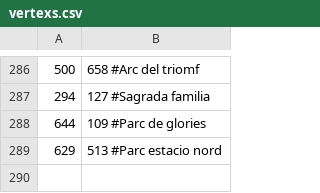
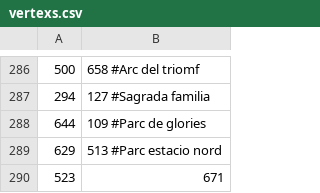
Before and after one commit to MarcBen05/TR, a CSV file: Programa/vertexs.csv, drawn as a sheet; only a part is shown, gaps mark what is left out.

```diff
--- a/Programa/vertexs.csv
+++ b/Programa/vertexs.csv
@@ -289 +289,2 @@
 629,513 #Parc estacio nord
+523,671
```
Also changed, not shown: Programa/arestes.csv, 4 other files.
